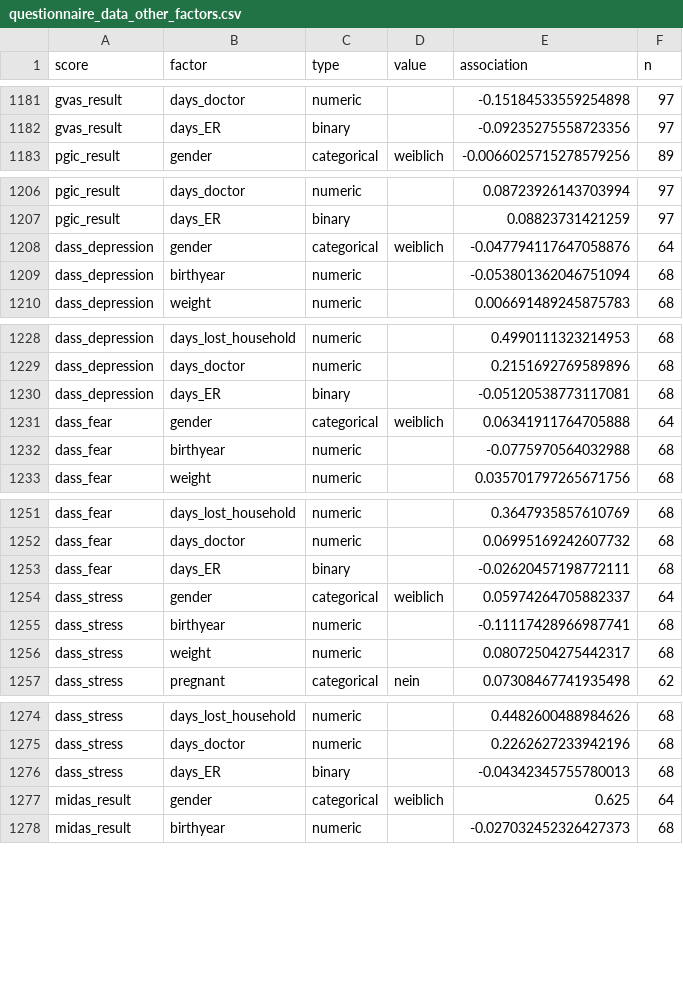
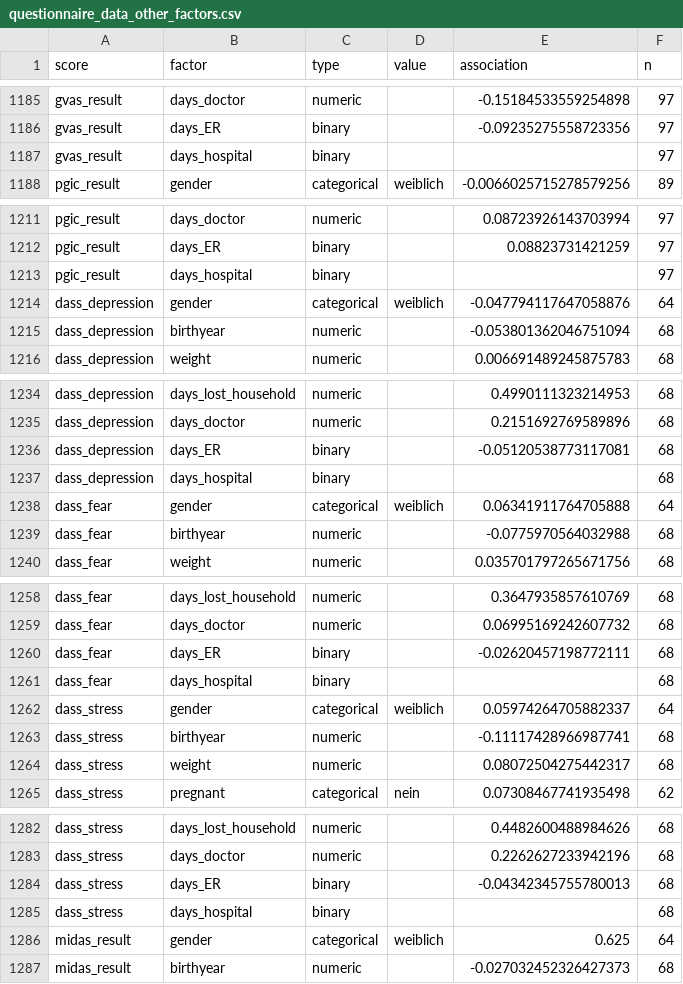
Before and after one commit to versoboleva/Datenanalyse, a CSV file: questionnaire_data_other_factors.csv, drawn as a sheet; only a part is shown, gaps mark what is left out; the diff covers the shown part only; the diff names each change by its address in the sheet, - before the commit and + after, or states it on an @@ line.

```diff
--- a/questionnaire_data_other_factors.csv
+++ b/questionnaire_data_other_factors.csv
+row 1187: gvas_result | days_hospital | binary |  |  | 97
+row 1213: pgic_result | days_hospital | binary |  |  | 97
+row 1237: dass_depression | days_hospital | binary |  |  | 68
+row 1261: dass_fear | days_hospital | binary |  |  | 68
+row 1285: dass_stress | days_hospital | binary |  |  | 68
```
Also changed, not shown: 25 added rows and 17 edited cells elsewhere in this file, 39 other files.
